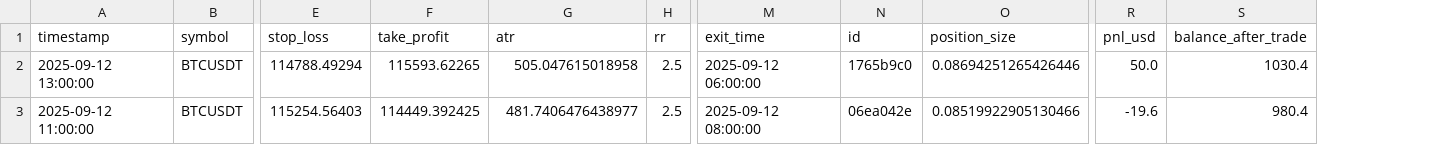
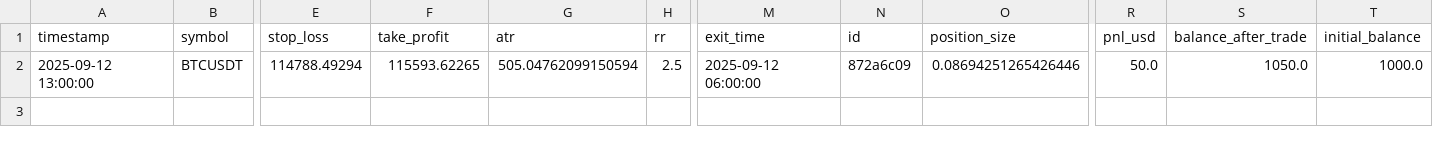
Before and after one commit to cero97-ctrl/repositorio, a CSV file: Binance/Python/trades_log_backtest_results.csv, drawn as a sheet; only a part is shown, gaps mark what is left out; removed rows and columns are numbered as before the commit, all else as after; rows hold the shown columns only; the diff names each change by its address in the sheet, - before the commit and + after, or states it on an @@ line.

```diff
--- a/Binance/Python/trades_log_backtest_results.csv
+++ b/Binance/Python/trades_log_backtest_results.csv
+column T (initial_balance), row 2: 1000.0
-G2 (atr): 505.047615018958
+G2 (atr): 505.04762099150594
-N2 (id): 1765b9c0
+N2 (id): 872a6c09
-S2 (balance_after_trade): 1030.4
+S2 (balance_after_trade): 1050.0
-row 3: 2025-09-12 11:00:00 | BTCUSDT | 115254.56403 | 114449.392425 | 481.7406476438977 | 2.5 | 2025-09-12 08:00:00 | 06ea042e | 0.08519922905130466 | -19.6 | 980.4
```
Also changed, not shown: Binance/Python/btcusdt_1h_data.csv, Binance/Python/trades_log_backtest.csv, 4 other files.
